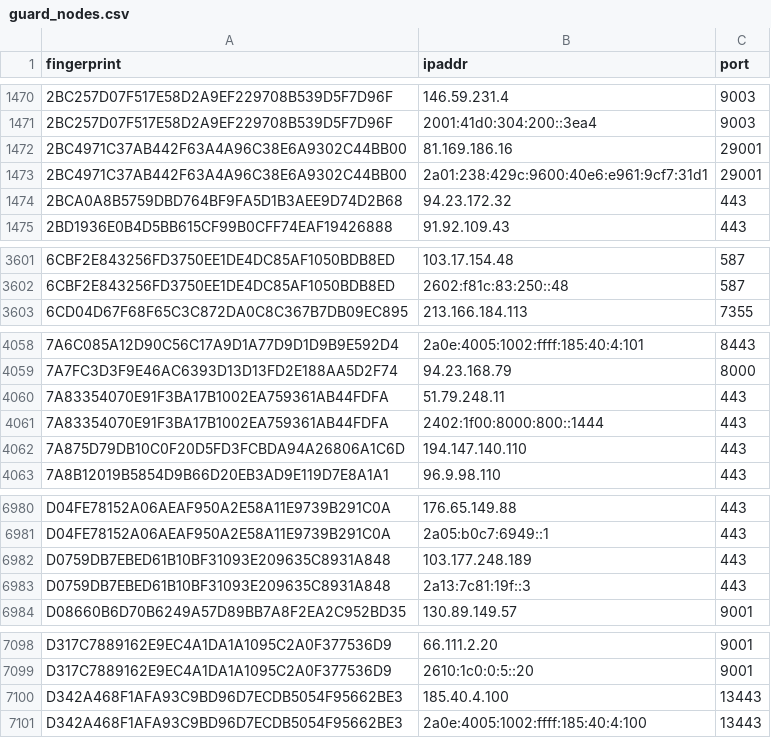
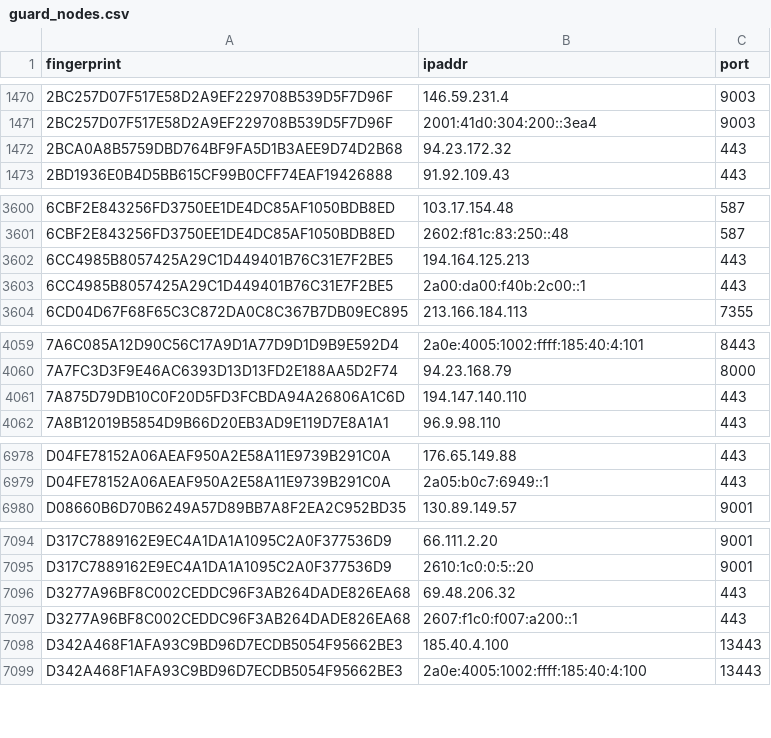
Before and after one commit to 0xPratikPatil/peel-the-net, a CSV file: dataset/guard_nodes.csv, drawn as a sheet; only a part is shown, gaps mark what is left out; removed rows and columns are numbered as before the commit, all else as after; the diff covers the shown part only; the diff names each change by its address in the sheet, - before the commit and + after, or states it on an @@ line.

```diff
--- a/dataset/guard_nodes.csv
+++ b/dataset/guard_nodes.csv
-row 1472: 2BC4971C37AB442F63A4A96C38E6A9302C44BB00 | 81.169.186.16 | 29001
-row 1473: 2BC4971C37AB442F63A4A96C38E6A9302C44BB00 | 2a01:238:429c:9600:40e6:e961:9cf7:31d1 | 29001
+row 3602: 6CC4985B8057425A29C1D449401B76C31E7F2BE5 | 194.164.125.213 | 443
+row 3603: 6CC4985B8057425A29C1D449401B76C31E7F2BE5 | 2a00:da00:f40b:2c00::1 | 443
-row 4060: 7A83354070E91F3BA17B1002EA759361AB44FDFA | 51.79.248.11 | 443
-row 4061: 7A83354070E91F3BA17B1002EA759361AB44FDFA | 2402:1f00:8000:800::1444 | 443
-row 6982: D0759DB7EBED61B10BF31093E209635C8931A848 | 103.177.248.189 | 443
-row 6983: D0759DB7EBED61B10BF31093E209635C8931A848 | 2a13:7c81:19f::3 | 443
+row 7096: D3277A96BF8C002CEDDC96F3AB264DADE826EA68 | 69.48.206.32 | 443
+row 7097: D3277A96BF8C002CEDDC96F3AB264DADE826EA68 | 2607:f1c0:f007:a200::1 | 443
```
Also changed, not shown: 1 added row and 3 removed rows elsewhere in this file, dataset/all_nodes.csv, dataset/exit_nodes.csv, 3 other files.
